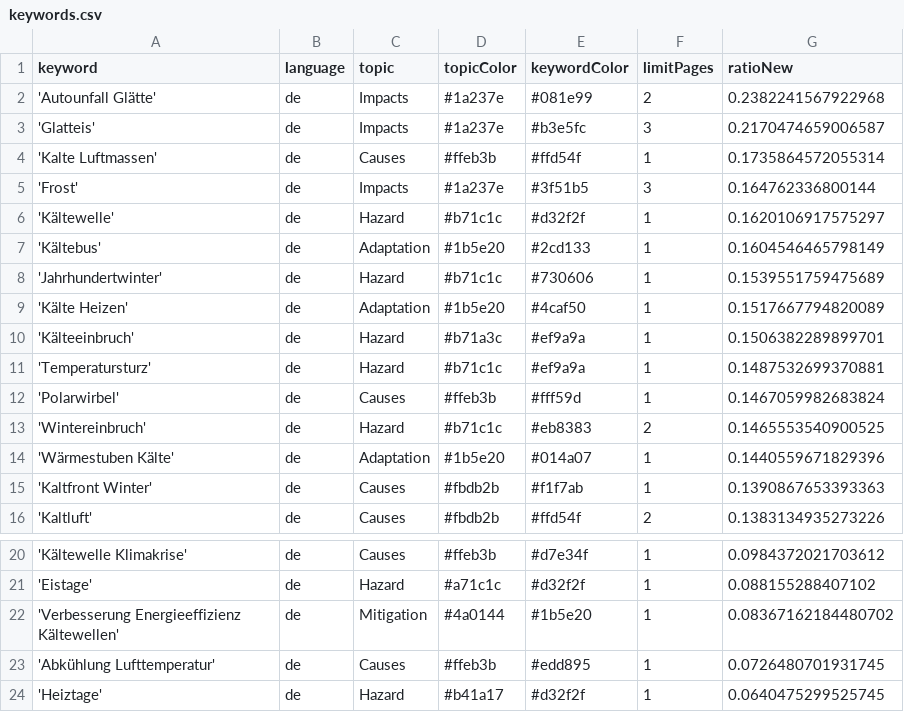
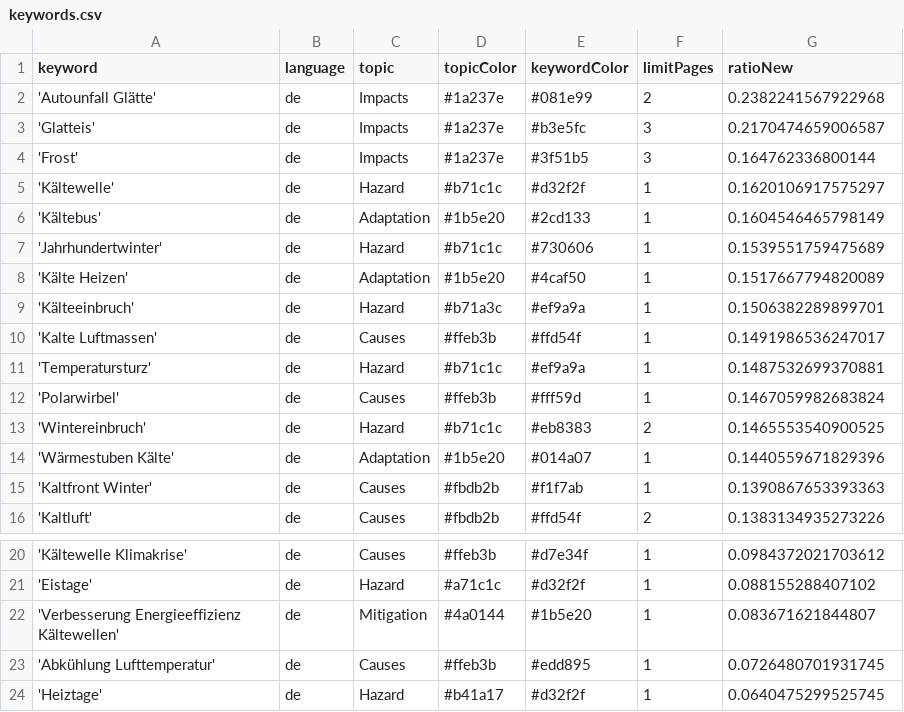
Before and after one commit to annajungfleischnews/coldIsComing, a CSV file: keywords.csv, drawn as a sheet; only a part is shown, gaps mark what is left out.

Commit message:
Commit from GitHub Actions (harvest:0.0)

```diff
--- a/keywords.csv
+++ b/keywords.csv
@@ -3,3 +3,2 @@ keyword,language,topic,topicColor,keywordColor,limitPages,ratioNew
 'Glatteis',de,Impacts,#1a237e,#b3e5fc,3,0.2170474659006587
-'Kalte Luftmassen',de,Causes,#ffeb3b,#ffd54f,1,0.1735864572055314
 'Frost',de,Impacts,#1a237e,#3f51b5,3,0.164762336800144
@@ -10,2 +9,3 @@ keyword,language,topic,topicColor,keywordColor,limitPages,ratioNew
 'Kälteeinbruch',de,Hazard,#b71a3c,#ef9a9a,1,0.1506382289899701
+'Kalte Luftmassen',de,Causes,#ffeb3b,#ffd54f,1,0.1491986536247017
 'Temperatursturz',de,Hazard,#b71c1c,#ef9a9a,1,0.1487532699370881
@@ -21,3 +21,3 @@ keyword,language,topic,topicColor,keywordColor,limitPages,ratioNew
 'Eistage',de,Hazard,#a71c1c,#d32f2f,1,0.088155288407102
-'Verbesserung Energieeffizienz Kältewellen',de,Mitigation,#4a0144,#1b5e20,1,0.08367162184480702
+'Verbesserung Energieeffizienz Kältewellen',de,Mitigation,#4a0144,#1b5e20,1,0.083671621844807
 'Abkühlung Lufttemperatur',de,Causes,#ffeb3b,#edd895,1,0.0726480701931745
```
